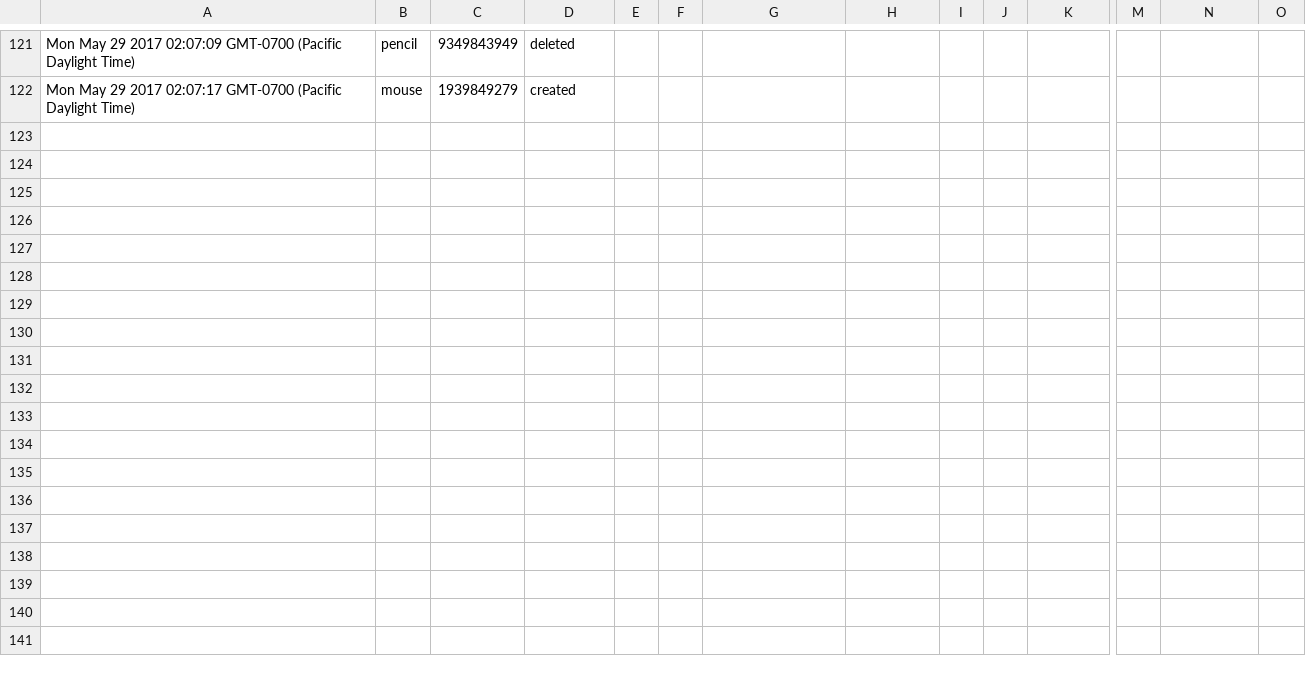
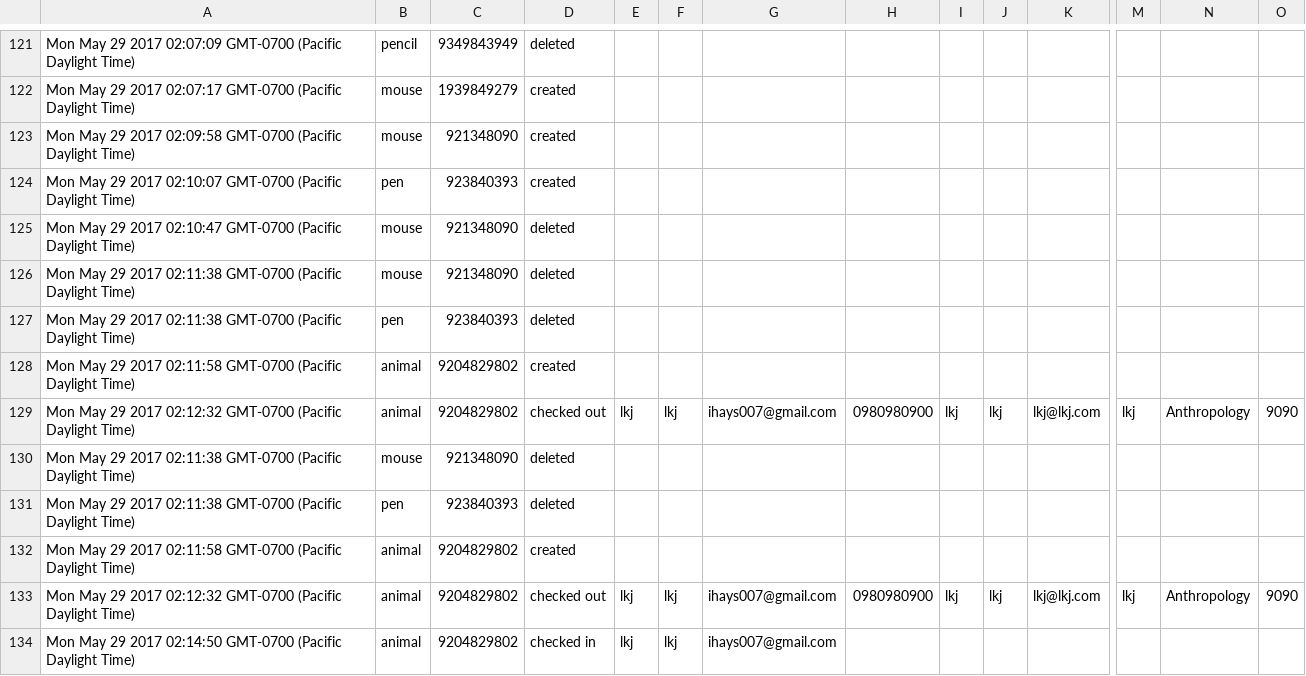
Before and after one commit to gill-navpreet/Equipment-Inventory-Tracking-Project, a CSV file: csvFiles/History.csv, drawn as a sheet; only a part is shown, gaps mark what is left out; rows hold the shown columns only; the diff names each change by its address in the sheet, - before the commit and + after, or states it on an @@ line.

```diff
--- a/csvFiles/History.csv
+++ b/csvFiles/History.csv
+row 123: Mon May 29 2017 02:09:58 GMT-0700 (Pacific Daylight Time) | mouse | 921348090 | created
+row 124: Mon May 29 2017 02:10:07 GMT-0700 (Pacific Daylight Time) | pen | 923840393 | created
+row 125: Mon May 29 2017 02:10:47 GMT-0700 (Pacific Daylight Time) | mouse | 921348090 | deleted
+row 126: Mon May 29 2017 02:11:38 GMT-0700 (Pacific Daylight Time) | mouse | 921348090 | deleted
+row 127: Mon May 29 2017 02:11:38 GMT-0700 (Pacific Daylight Time) | pen | 923840393 | deleted
+row 128: Mon May 29 2017 02:11:58 GMT-0700 (Pacific Daylight Time) | animal | 9204829802 | created
+row 129: Mon May 29 2017 02:12:32 GMT-0700 (Pacific Daylight Time) | animal | 9204829802 | checked out | lkj | lkj | ihays007@gmail.com | 0980980900 | lkj | lkj | lkj@lkj.com | lkj | Anthropology | 9090
+row 130: Mon May 29 2017 02:11:38 GMT-0700 (Pacific Daylight Time) | mouse | 921348090 | deleted
+row 131: Mon May 29 2017 02:11:38 GMT-0700 (Pacific Daylight Time) | pen | 923840393 | deleted
+row 132: Mon May 29 2017 02:11:58 GMT-0700 (Pacific Daylight Time) | animal | 9204829802 | created
+row 133: Mon May 29 2017 02:12:32 GMT-0700 (Pacific Daylight Time) | animal | 9204829802 | checked out | lkj | lkj | ihays007@gmail.com | 0980980900 | lkj | lkj | lkj@lkj.com | lkj | Anthropology | 9090
+row 134: Mon May 29 2017 02:14:50 GMT-0700 (Pacific Daylight Time) | animal | 9204829802 | checked in | lkj | lkj | ihays007@gmail.com
```
Also changed, not shown: csvFiles/Inventory.csv, public/app/csvFiles/DatevsDepartmentCheckoutsbyDay.csv, 5 other files.
